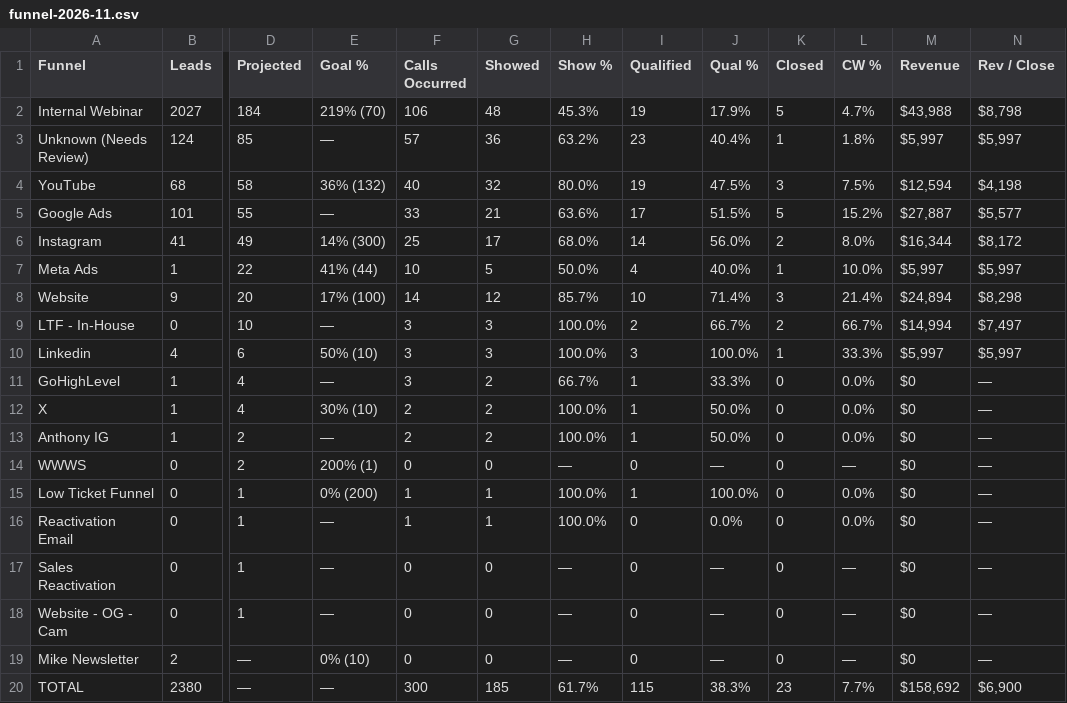
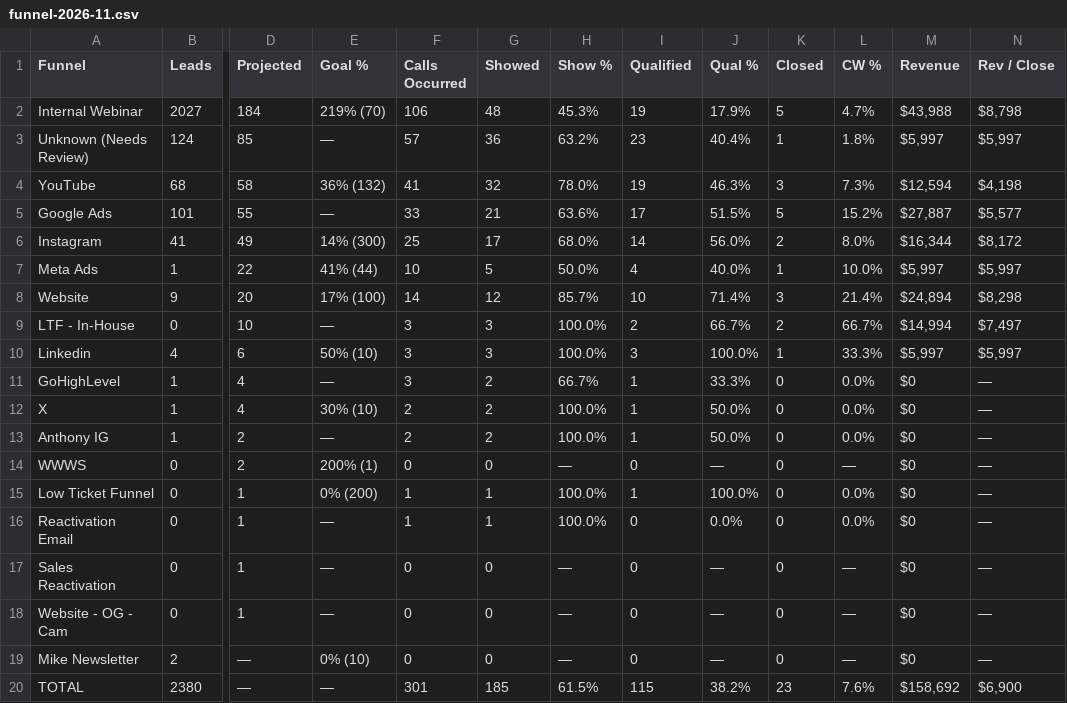
Before and after one commit to AIMS-Product/mtd-funnel-dashboard, a CSV file: v2/reports/funnel-2026-11.csv, drawn as a sheet; only a part is shown, gaps mark what is left out; the diff names each change by its address in the sheet, - before the commit and + after, or states it on an @@ line.

```diff
--- a/v2/reports/funnel-2026-11.csv
+++ b/v2/reports/funnel-2026-11.csv
-F4 (Calls Occurred): 40
+F4 (Calls Occurred): 41
-H4 (Show %): 80.0%
+H4 (Show %): 78.0%
-J4 (Qual %): 47.5%
+J4 (Qual %): 46.3%
-L4 (CW %): 7.5%
+L4 (CW %): 7.3%
-F20 (Calls Occurred): 300
+F20 (Calls Occurred): 301
-H20 (Show %): 61.7%
+H20 (Show %): 61.5%
-J20 (Qual %): 38.3%
+J20 (Qual %): 38.2%
-L20 (CW %): 7.7%
+L20 (CW %): 7.6%
```
Also changed, not shown: v2/reports/team-2026-11.csv, 3 other files.
